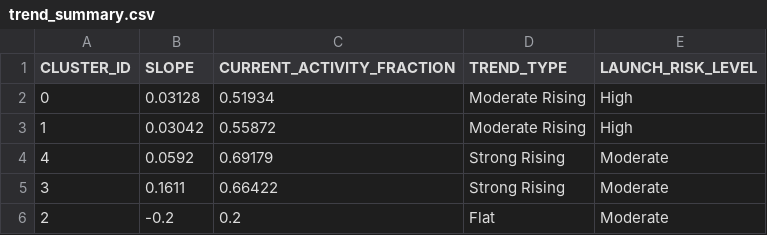
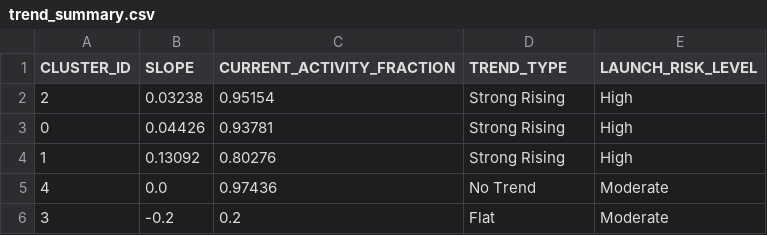
Before and after one commit to Sushrut2007/SpaceDebrisRadar.AI, a CSV file: data/outputs/trend_summary.csv, drawn as a sheet.

```diff
--- a/data/outputs/trend_summary.csv
+++ b/data/outputs/trend_summary.csv
@@ -1,6 +1,6 @@
 CLUSTER_ID,SLOPE,CURRENT_ACTIVITY_FRACTION,TREND_TYPE,LAUNCH_RISK_LEVEL
-0,0.03128,0.51934,Moderate Rising,High
-1,0.03042,0.55872,Moderate Rising,High
-4,0.0592,0.69179,Strong Rising,Moderate
-3,0.1611,0.66422,Strong Rising,Moderate
-2,-0.2,0.2,Flat,Moderate
+2,0.03238,0.95154,Strong Rising,High
+0,0.04426,0.93781,Strong Rising,High
+1,0.13092,0.80276,Strong Rising,High
+4,0.0,0.97436,No Trend,Moderate
+3,-0.2,0.2,Flat,Moderate
```
Also changed, not shown: 5 other files.
